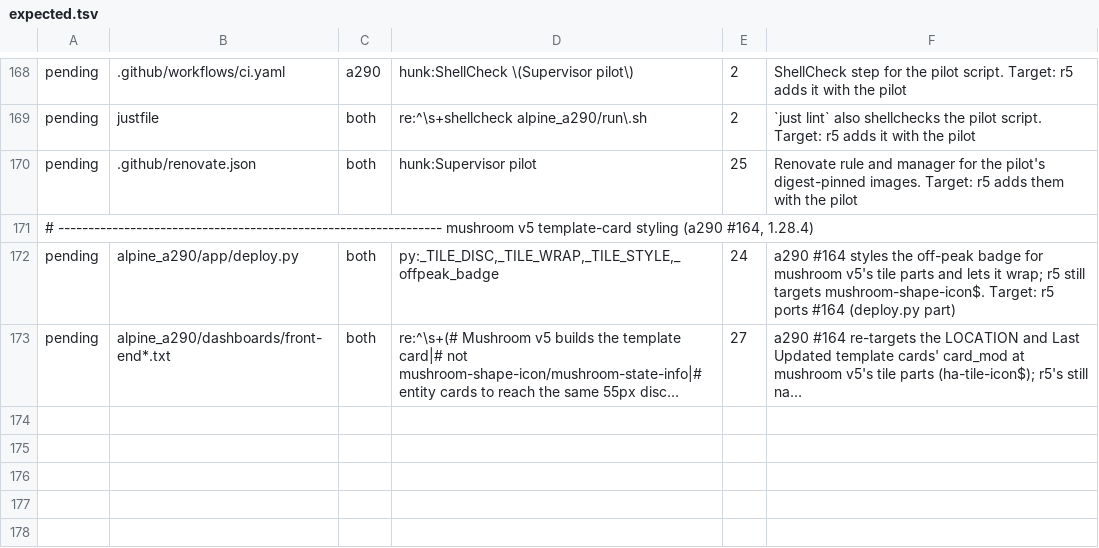
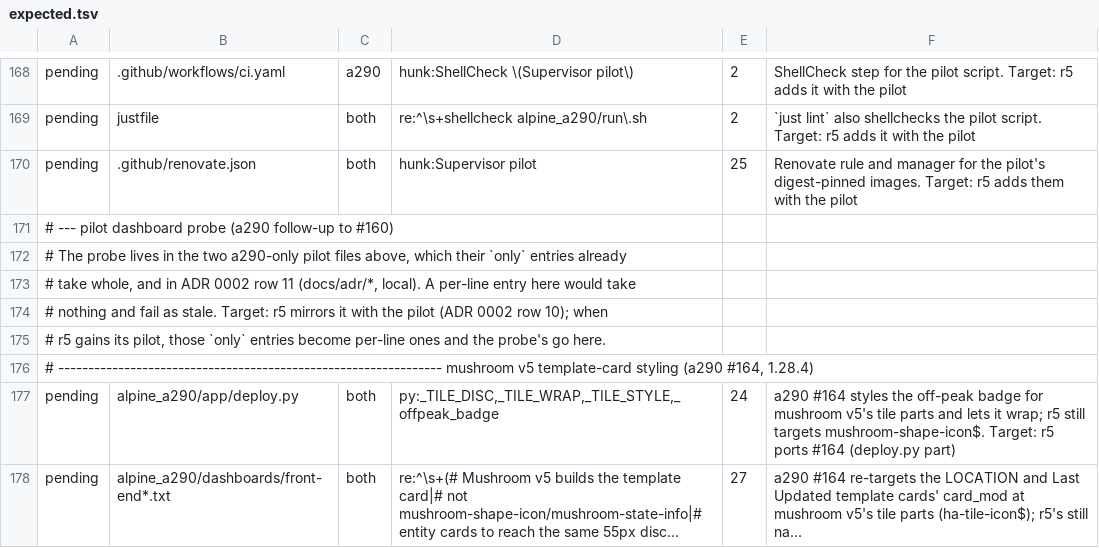
Before and after one commit to MatthewHobbs/a290-ha-addon, a TSV file: scripts/parity/expected.tsv, drawn as a sheet; only a part is shown, gaps mark what is left out; long unchanged cells end in ….

Commit message:
ci: make the Supervisor pilot verify the dashboard deploy
The pilot's default options deploy the standard dashboard through Core,
but the probe never checked it, and deploy.py catches every error there
and only logs "Dashboard auto-deploy skipped", so a dashboard or Core
WebSocket regression left the pilot green (Codex finding on #160).

The probe now reads deploy_dashboard and dashboard_url_path back from
the Supervisor, waits for the add-on to log the deploy's outcome, and
asks Core's Lovelace API (lovelace/dashboards/list, lovelace/config)
for each expected url_path with non-empty views; the skip line in the
log fails it too. The Supervisor's Core proxy admits only an add-on
token with homeassistant_api, so the query runs inside the add-on
container with its token and aiohttp.

PILOT_BREAK=dashboard sets a reserved dashboard_url_path so the run
fails on both the skip line and the missing dashboard; wired into the
workflow's dispatch choices. ADR 0002 row 11 records the design and
the local evidence.

```diff
--- a/scripts/parity/expected.tsv
+++ b/scripts/parity/expected.tsv
@@ -170,2 +170,7 @@ pending	justfile	both	re:^\s+shellcheck alpine_a290/run\.sh	2	`just lint` also s
 pending	.github/renovate.json	both	hunk:Supervisor pilot	25	Renovate rule and manager for the pilot's digest-pinned images. Target: r5 adds them with the pilot
+# --- pilot dashboard probe (a290 follow-up to #160)
+# The probe lives in the two a290-only pilot files above, which their `only` entries already
+# take whole, and in ADR 0002 row 11 (docs/adr/*, local). A per-line entry here would take
+# nothing and fail as stale. Target: r5 mirrors it with the pilot (ADR 0002 row 10); when
+# r5 gains its pilot, those `only` entries become per-line ones and the probe's go here.
 # ---------------------------------------------------------------- mushroom v5 template-card styling (a290 #164, 1.28.4)
```
Also changed, not shown: 4 other files.
